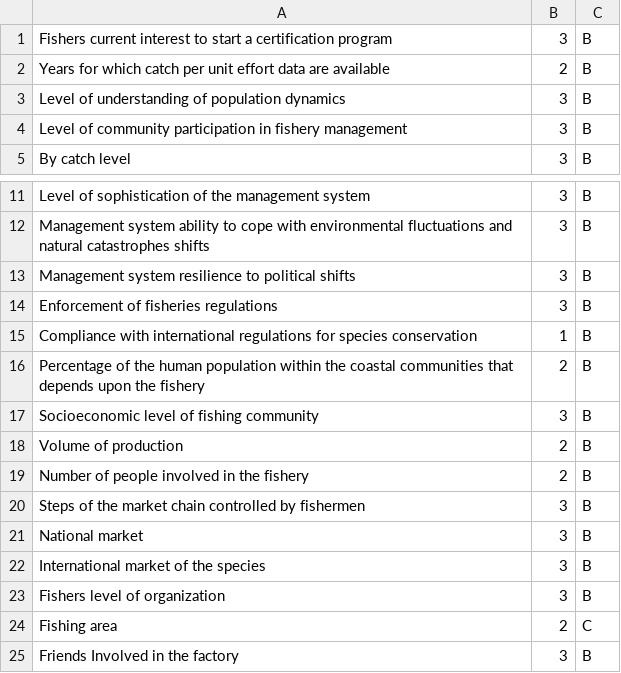
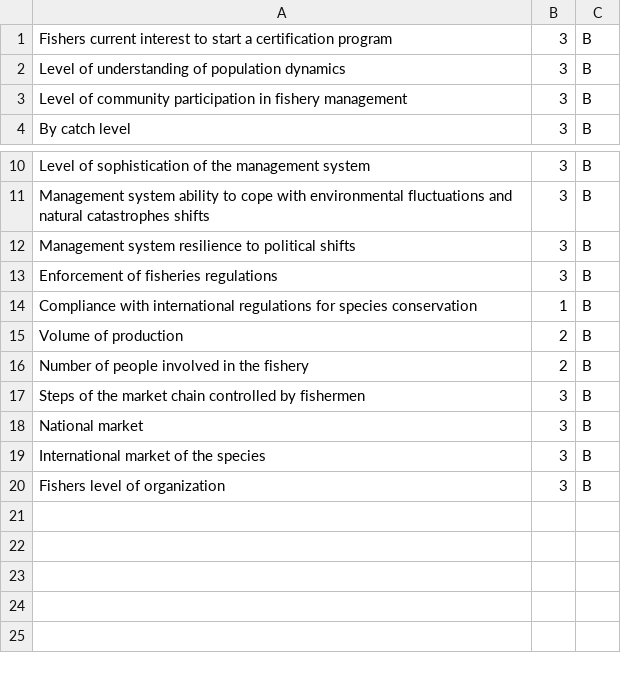
Before and after one commit to Ecotrust/delphos, a CSV file: src/data/india1_criteria.csv (was src/data/base_criteria.csv), drawn as a sheet; only a part is shown, gaps mark what is left out; the diff names each change by its address in the sheet, - before the commit and + after, or states it on an @@ line.

Commit message:
added custom delphos exceptions. split out csv dialects into own file.  added india1 alternatives and data, streamlined the naming of the whole set.  data input via csv works.  InputMatrix class nearly complete

```diff
--- a/src/data/base_criteria.csv
+++ b/src/data/india1_criteria.csv
-row 2: Years for which catch per unit effort data are available | 2 | B
-row 16: Percentage of the human population within the coastal communities that depends upon the fishery | 2 | B
-row 17: Socioeconomic level of fishing community | 3 | B
-row 24: Fishing area | 2 | C
-row 25: Friends Involved in the factory | 3 | B
```
Also changed, not shown: 10 other files.
